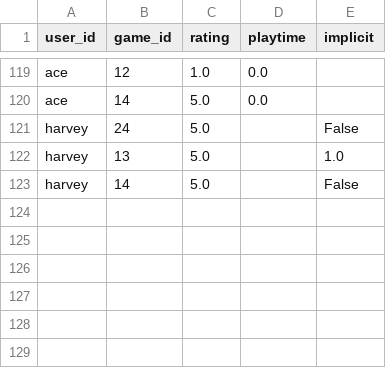
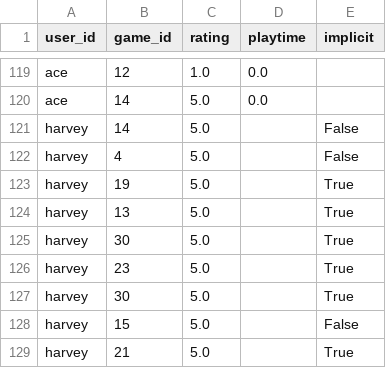
Before and after one commit to TheYuul/Real_Game_Reco, a CSV file: server/dataset/user_interactions.csv, drawn as a sheet; only a part is shown, gaps mark what is left out; removed rows and columns are numbered as before the commit, all else as after; the diff names each change by its address in the sheet, - before the commit and + after, or states it on an @@ line.

```diff
--- a/server/dataset/user_interactions.csv
+++ b/server/dataset/user_interactions.csv
-row 121: harvey | 24 | 5.0 |  | False
-row 122: harvey | 13 | 5.0 |  | 1.0
+row 122: harvey | 4 | 5.0 |  | False
+row 123: harvey | 19 | 5.0 |  | True
+row 124: harvey | 13 | 5.0 |  | True
+row 125: harvey | 30 | 5.0 |  | True
+row 126: harvey | 23 | 5.0 |  | True
+row 127: harvey | 30 | 5.0 |  | True
+row 128: harvey | 15 | 5.0 |  | False
+row 129: harvey | 21 | 5.0 |  | True
```
Also changed, not shown: 5 other files.
